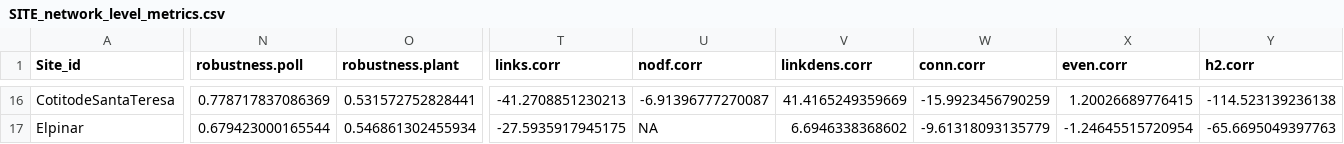
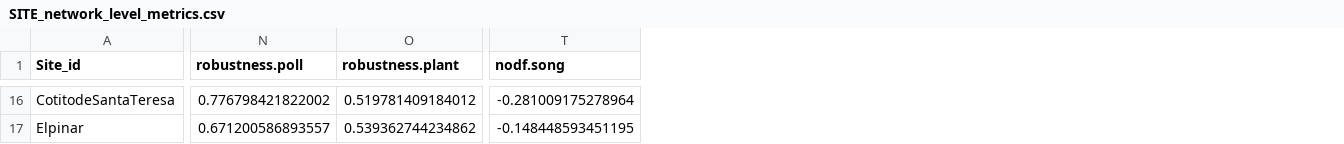
Before and after one commit to amagrach/functioning, a CSV file: SITE_network_level_metrics.csv, drawn as a sheet; only a part is shown, gaps mark what is left out; removed rows and columns are numbered as before the commit, all else as after; the diff covers the shown part only; the diff names each change by its address in the sheet, - before the commit and + after, or states it on an @@ line.

```diff
--- a/SITE_network_level_metrics.csv
+++ b/SITE_network_level_metrics.csv
-column T (links.corr), rows 16-17: -41.2708851230213 | -27.5935917945175
-column U (nodf.corr), rows 16-17: -6.91396777270087 | NA
-column V (linkdens.corr), rows 16-17: 41.4165249359669 | 6.6946338368602
-column W (conn.corr), rows 16-17: -15.9923456790259 | -9.61318093135779
-column X (even.corr), rows 16-17: 1.20026689776415 | -1.24645515720954
-column Y (h2.corr), rows 16-17: -114.523139236138 | -65.6695049397763
+column T (nodf.song), rows 16-17: -0.281009175278964 | -0.148448593451195
-N16 (robustness.poll): 0.778717837086369
+N16 (robustness.poll): 0.776798421822002
-O16 (robustness.plant): 0.531572752828441
+O16 (robustness.plant): 0.519781409184012
-N17 (robustness.poll): 0.679423000165544
+N17 (robustness.poll): 0.671200586893557
-O17 (robustness.plant): 0.546861302455934
+O17 (robustness.plant): 0.539362744234862
```
Also changed, not shown: 58 edited cells elsewhere in this file, SITE_plant_species_level_metrics.csv, SITE_species_level_metrics.csv, 21 other files.
